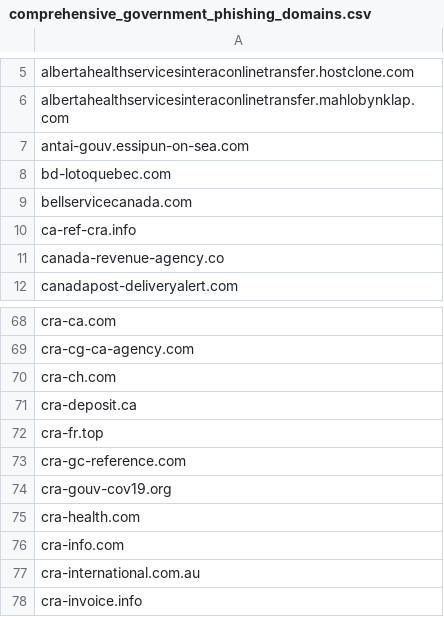
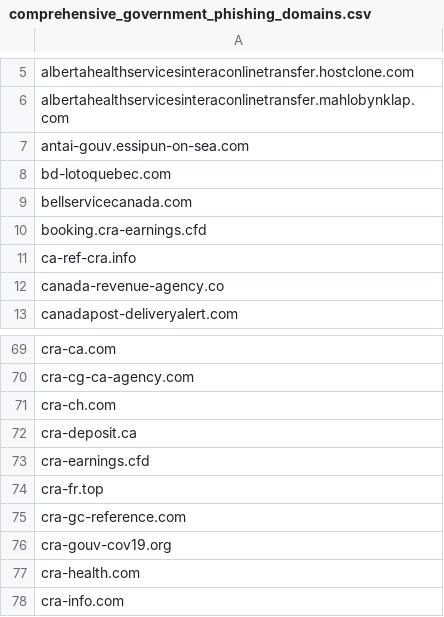
Before and after one commit to Phishcan/phishcan-data, a CSV file: api/government/comprehensive_government_phishing_domains.csv, drawn as a sheet; only a part is shown, gaps mark what is left out; the shorter side is filled out with more unchanged rows; the diff names each change by its address in the sheet, - before the commit and + after, or states it on an @@ line.

Commit message:
Update phishing exports - 2026-07-22_08-08-03

```diff
--- a/api/government/comprehensive_government_phishing_domains.csv
+++ b/api/government/comprehensive_government_phishing_domains.csv
+row 10: booking.cra-earnings.cfd
+row 73: cra-earnings.cfd
```
Also changed, not shown: api/banking/comprehensive_banking_phishing_domains.csv, 8 other files.
